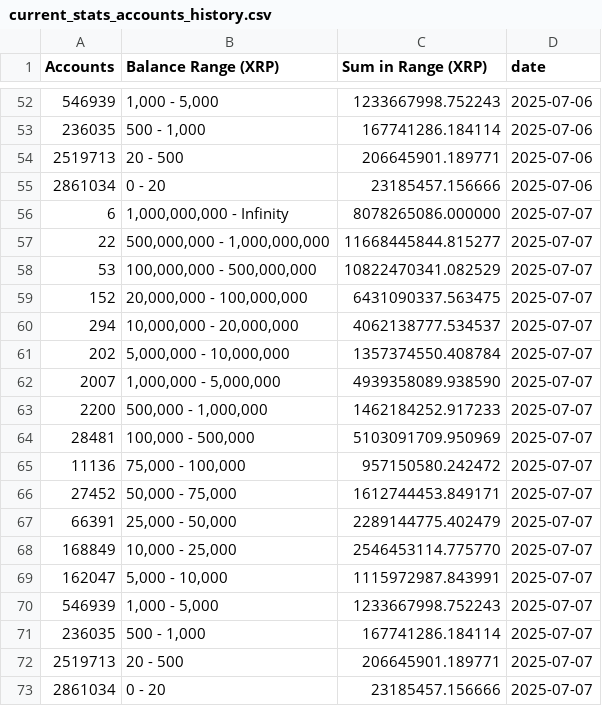
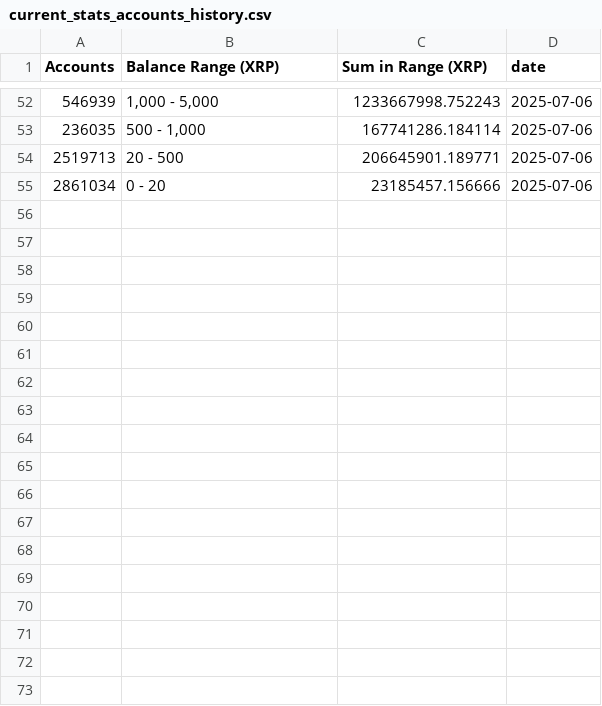
Before and after one commit to DI-main-ai/XRP, a CSV file: csv/current_stats_accounts_history.csv, drawn as a sheet; only a part is shown, gaps mark what is left out; the diff names each change by its address in the sheet, - before the commit and + after, or states it on an @@ line.

Commit message:
Update current_stats_accounts_history.csv

```diff
--- a/csv/current_stats_accounts_history.csv
+++ b/csv/current_stats_accounts_history.csv
-row 56: 6 | 1,000,000,000 - Infinity | 8078265086.000000 | 2025-07-07
-row 57: 22 | 500,000,000 - 1,000,000,000 | 11668445844.815277 | 2025-07-07
-row 58: 53 | 100,000,000 - 500,000,000 | 10822470341.082529 | 2025-07-07
-row 59: 152 | 20,000,000 - 100,000,000 | 6431090337.563475 | 2025-07-07
-row 60: 294 | 10,000,000 - 20,000,000 | 4062138777.534537 | 2025-07-07
-row 61: 202 | 5,000,000 - 10,000,000 | 1357374550.408784 | 2025-07-07
-row 62: 2007 | 1,000,000 - 5,000,000 | 4939358089.938590 | 2025-07-07
-row 63: 2200 | 500,000 - 1,000,000 | 1462184252.917233 | 2025-07-07
-row 64: 28481 | 100,000 - 500,000 | 5103091709.950969 | 2025-07-07
-row 65: 11136 | 75,000 - 100,000 | 957150580.242472 | 2025-07-07
-row 66: 27452 | 50,000 - 75,000 | 1612744453.849171 | 2025-07-07
-row 67: 66391 | 25,000 - 50,000 | 2289144775.402479 | 2025-07-07
-row 68: 168849 | 10,000 - 25,000 | 2546453114.775770 | 2025-07-07
-row 69: 162047 | 5,000 - 10,000 | 1115972987.843991 | 2025-07-07
-row 70: 546939 | 1,000 - 5,000 | 1233667998.752243 | 2025-07-07
-row 71: 236035 | 500 - 1,000 | 167741286.184114 | 2025-07-07
-row 72: 2519713 | 20 - 500 | 206645901.189771 | 2025-07-07
-row 73: 2861034 | 0 - 20 | 23185457.156666 | 2025-07-07
```
